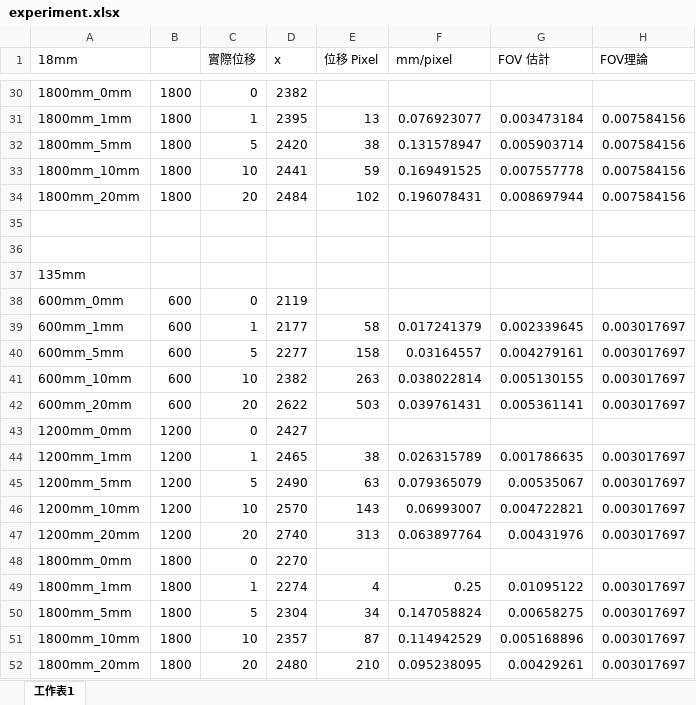
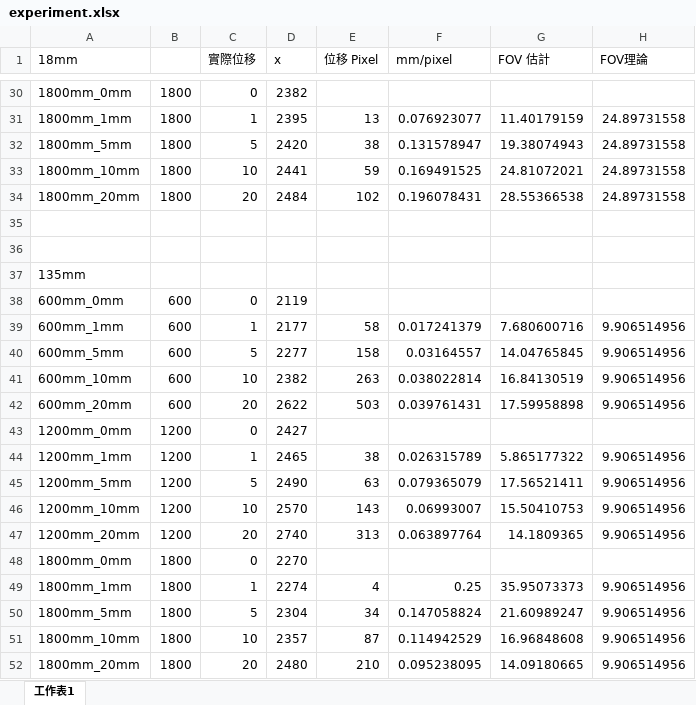
Before and after one commit to thtang/Advanced-Computer-Vision, an Excel workbook: hw2/experiment.xlsx, sheet 工作表1, drawn as a sheet; only a part is shown, gaps mark what is left out; values as stored, in another font and other column widths than the file's, no borders; the diff covers the shown part only; the diff names each change by its address in the sheet, - before the commit and + after, or states it on an @@ line.

```diff
--- a/hw2/experiment.xlsx (sheet 工作表1)
+++ b/hw2/experiment.xlsx (sheet 工作表1)
-G31 (FOV 估計): 0.003473184
+G31 (FOV 估計): 11.40179159
-H31:H34 (FOV理論): 0.007584156
+H31:H34 (FOV理論): 24.89731558
-G32 (FOV 估計): 0.005903714
+G32 (FOV 估計): 19.38074943
-G33 (FOV 估計): 0.007557778
+G33 (FOV 估計): 24.81072021
-G34 (FOV 估計): 0.008697944
+G34 (FOV 估計): 28.55366538
-G39 (FOV 估計): 0.002339645
+G39 (FOV 估計): 7.680600716
-H39:H42 (FOV理論): 0.003017697
+H39:H42 (FOV理論): 9.906514956
-G40 (FOV 估計): 0.004279161
+G40 (FOV 估計): 14.04765845
-G41 (FOV 估計): 0.005130155
+G41 (FOV 估計): 16.84130519
-G42 (FOV 估計): 0.005361141
+G42 (FOV 估計): 17.59958898
-G44 (FOV 估計): 0.001786635
+G44 (FOV 估計): 5.865177322
-H44:H47 (FOV理論): 0.003017697
+H44:H47 (FOV理論): 9.906514956
-G45 (FOV 估計): 0.00535067
+G45 (FOV 估計): 17.56521411
-G46 (FOV 估計): 0.004722821
+G46 (FOV 估計): 15.50410753
-G47 (FOV 估計): 0.00431976
+G47 (FOV 估計): 14.1809365
-G49 (FOV 估計): 0.01095122
+G49 (FOV 估計): 35.95073373
-H49:H52 (FOV理論): 0.003017697
+H49:H52 (FOV理論): 9.906514956
-G50 (FOV 估計): 0.00658275
+G50 (FOV 估計): 21.60989247
-G51 (FOV 估計): 0.005168896
+G51 (FOV 估計): 16.96848608
-G52 (FOV 估計): 0.00429261
+G52 (FOV 估計): 14.09180665
```
Also changed, not shown: 40 edited cells elsewhere in this sheet.
